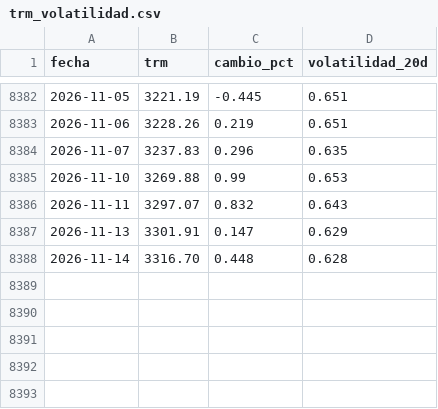
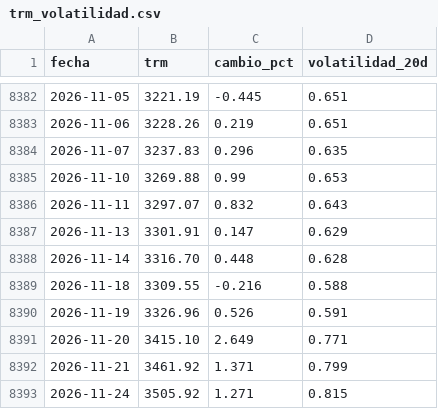
Before and after one commit to KevinMoya200/trm-colombia-pipeline, a CSV file: output/trm_volatilidad.csv, drawn as a sheet; only a part is shown, gaps mark what is left out.

```diff
--- a/output/trm_volatilidad.csv
+++ b/output/trm_volatilidad.csv
@@ -8388 +8388,6 @@ fecha,trm,cambio_pct,volatilidad_20d
 2026-11-14,3316.70,0.448,0.628
+2026-11-18,3309.55,-0.216,0.588
+2026-11-19,3326.96,0.526,0.591
+2026-11-20,3415.10,2.649,0.771
+2026-11-21,3461.92,1.371,0.799
+2026-11-24,3505.92,1.271,0.815
```
Also changed, not shown: output/trm_mensual.csv, 3 other files.
